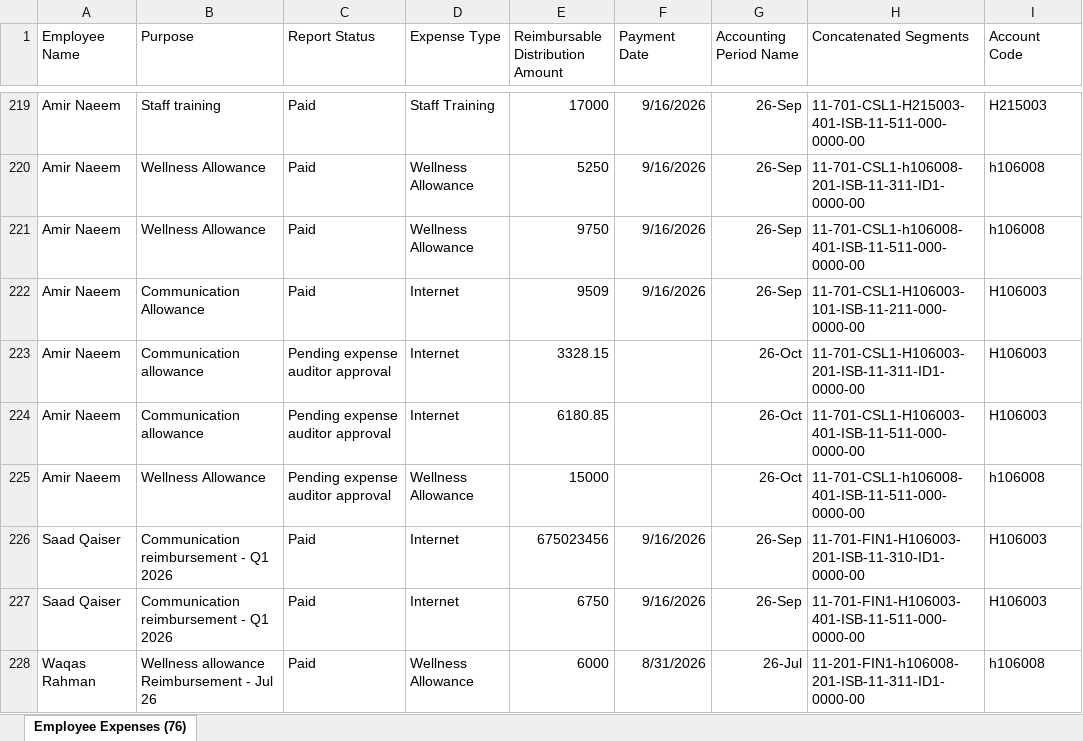
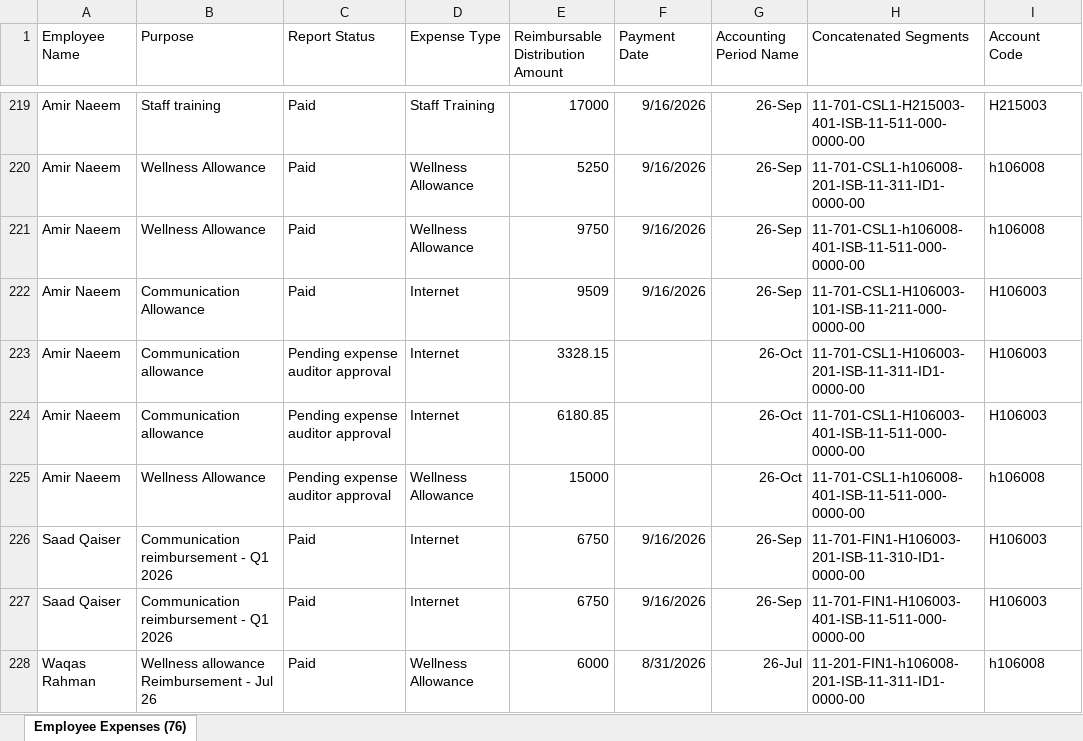
Before and after one commit to aneebahamid2000-alt/employee_expenses, an Excel workbook: data/Employee_Expenses.xlsx, sheet Employee Expenses (76), drawn as a sheet; only a part is shown, gaps mark what is left out; values as stored, in another font and other column widths than the file's, no borders; the diff names each change by its address in the sheet, - before the commit and + after, or states it on an @@ line.

Commit message:
Add files via upload

```diff
--- a/data/Employee_Expenses.xlsx (sheet Employee Expenses (76))
+++ b/data/Employee_Expenses.xlsx (sheet Employee Expenses (76))
-E226 (Reimbursable Distribution Amount): 675023456
+E226 (Reimbursable Distribution Amount): 6750
```
